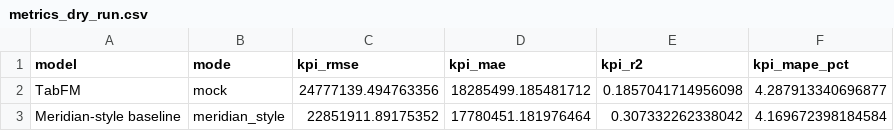
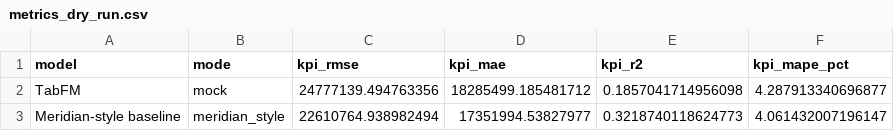
Before and after one commit to anthony-tsui/tabfm_mmm_poc, a CSV file: results/metrics_dry_run.csv, drawn as a sheet.

```diff
--- a/results/metrics_dry_run.csv
+++ b/results/metrics_dry_run.csv
@@ -2,2 +2,2 @@ model,mode,kpi_rmse,kpi_mae,kpi_r2,kpi_mape_pct
 TabFM,mock,24777139.494763356,18285499.185481712,0.1857041714956098,4.287913340696877
-Meridian-style baseline,meridian_style,22851911.89175352,17780451.181976464,0.307332262338042,4.169672398184584
+Meridian-style baseline,meridian_style,22610764.938982494,17351994.53827977,0.3218740118624773,4.061432007196147
```
Also changed, not shown: results/deliverables_matrix.csv, results/metrics.csv, 14 other files.
